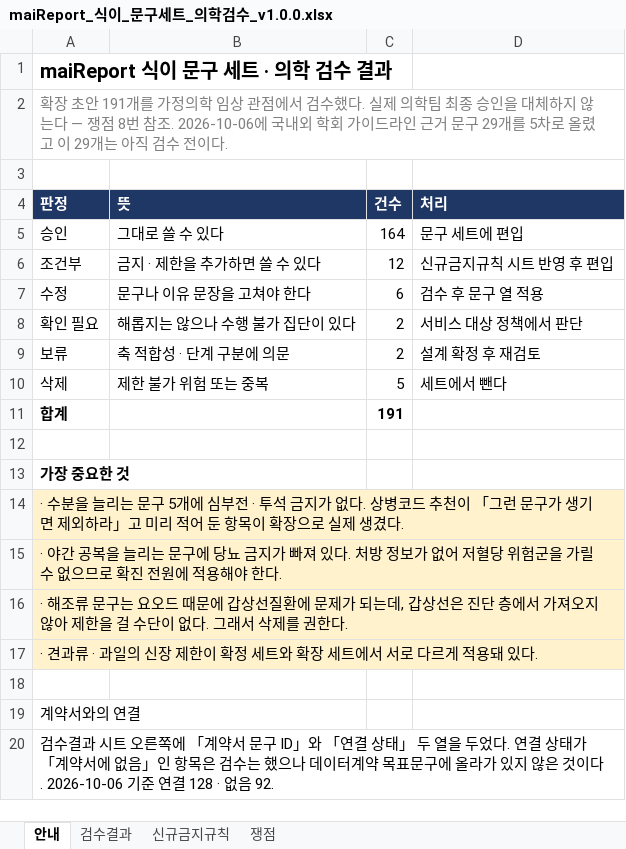
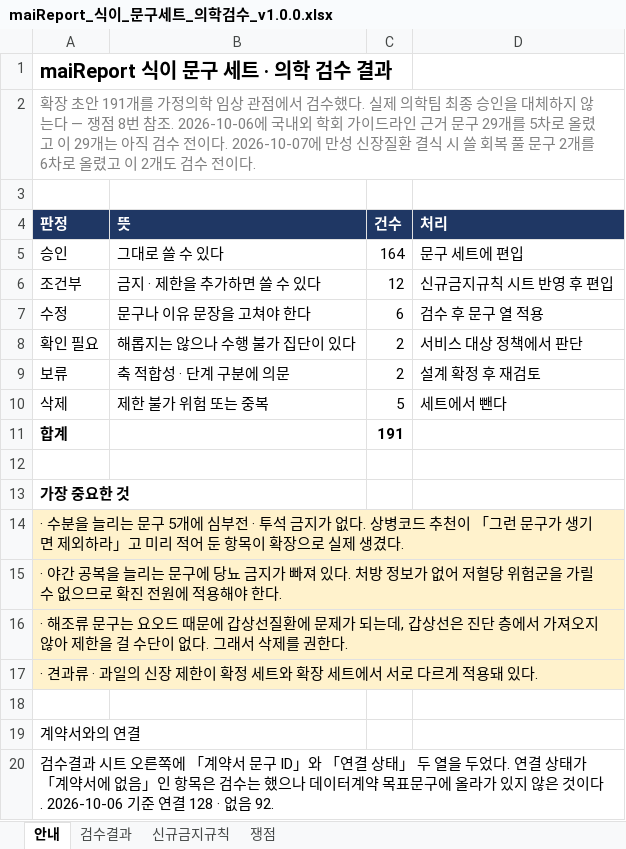
Before and after one commit to srleeinkorea/Project_maiReport, an Excel workbook: outputs/mai-report-policy/식이/maiReport_식이_문구세트_의학검수_v1.0.0.xlsx, sheet 안내, drawn as a sheet; values as stored, in another font and other column widths than the file's, no borders; the diff names each change by its address in the sheet, - before the commit and + after, or states it on an @@ line.

```diff
--- a/outputs/mai-report-policy/식이/maiReport_식이_문구세트_의학검수_v1.0.0.xlsx (sheet 안내)
+++ b/outputs/mai-report-policy/식이/maiReport_식이_문구세트_의학검수_v1.0.0.xlsx (sheet 안내)
-A2 (판정): …전이다.
+A2 (판정): …전이다. 2026-10-07에 만성 신장질환 결식 시 쓸 회복 풀 문구 2개를 6차로 올렸고 이 2개도 검수 전이다.
```
Also changed, not shown: sheet 검수결과.
